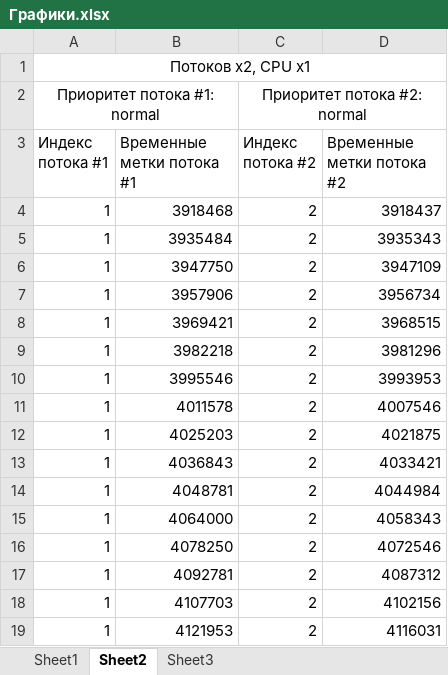
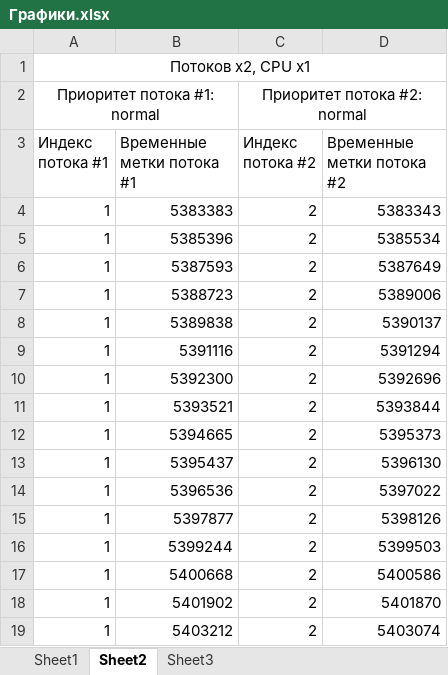
Before and after one commit to roman-kutimskii/parallel-programming, an Excel workbook: lab3/Графики.xlsx, sheet Sheet2, drawn as a sheet; only a part is shown; values as stored, in another font and other column widths than the file's, no borders; charts and pictures not drawn; the diff covers the shown part only; the diff names each change by its address in the sheet, - before the commit and + after, or states it on an @@ line.

```diff
--- a/lab3/Графики.xlsx (sheet Sheet2)
+++ b/lab3/Графики.xlsx (sheet Sheet2)
-B4 (Временные метки потока #1): 3918468
+B4 (Временные метки потока #1): 5383383
-D4 (Временные метки потока #2): 3918437
+D4 (Временные метки потока #2): 5383343
-B5 (Временные метки потока #1): 3935484
+B5 (Временные метки потока #1): 5385396
-D5 (Временные метки потока #2): 3935343
+D5 (Временные метки потока #2): 5385534
-B6 (Временные метки потока #1): 3947750
+B6 (Временные метки потока #1): 5387593
-D6 (Временные метки потока #2): 3947109
+D6 (Временные метки потока #2): 5387649
-B7 (Временные метки потока #1): 3957906
+B7 (Временные метки потока #1): 5388723
-D7 (Временные метки потока #2): 3956734
+D7 (Временные метки потока #2): 5389006
-B8 (Временные метки потока #1): 3969421
+B8 (Временные метки потока #1): 5389838
-D8 (Временные метки потока #2): 3968515
+D8 (Временные метки потока #2): 5390137
-B9 (Временные метки потока #1): 3982218
+B9 (Временные метки потока #1): 5391116
-D9 (Временные метки потока #2): 3981296
+D9 (Временные метки потока #2): 5391294
-B10 (Временные метки потока #1): 3995546
+B10 (Временные метки потока #1): 5392300
-D10 (Временные метки потока #2): 3993953
+D10 (Временные метки потока #2): 5392696
-B11 (Временные метки потока #1): 4011578
+B11 (Временные метки потока #1): 5393521
-D11 (Временные метки потока #2): 4007546
+D11 (Временные метки потока #2): 5393844
-B12 (Временные метки потока #1): 4025203
+B12 (Временные метки потока #1): 5394665
-D12 (Временные метки потока #2): 4021875
+D12 (Временные метки потока #2): 5395373
-B13 (Временные метки потока #1): 4036843
+B13 (Временные метки потока #1): 5395437
-D13 (Временные метки потока #2): 4033421
+D13 (Временные метки потока #2): 5396130
-B14 (Временные метки потока #1): 4048781
+B14 (Временные метки потока #1): 5396536
-D14 (Временные метки потока #2): 4044984
+D14 (Временные метки потока #2): 5397022
-B15 (Временные метки потока #1): 4064000
+B15 (Временные метки потока #1): 5397877
-D15 (Временные метки потока #2): 4058343
+D15 (Временные метки потока #2): 5398126
-B16 (Временные метки потока #1): 4078250
+B16 (Временные метки потока #1): 5399244
-D16 (Временные метки потока #2): 4072546
+D16 (Временные метки потока #2): 5399503
-B17 (Временные метки потока #1): 4092781
+B17 (Временные метки потока #1): 5400668
-D17 (Временные метки потока #2): 4087312
+D17 (Временные метки потока #2): 5400586
-B18 (Временные метки потока #1): 4107703
+B18 (Временные метки потока #1): 5401902
-D18 (Временные метки потока #2): 4102156
+D18 (Временные метки потока #2): 5401870
-B19 (Временные метки потока #1): 4121953
+B19 (Временные метки потока #1): 5403212
-D19 (Временные метки потока #2): 4116031
+D19 (Временные метки потока #2): 5403074
```
Also changed, not shown: 48 edited cells elsewhere in this sheet, sheet Sheet3, sheet Sheet1, charts or pictures, 1 other file.
